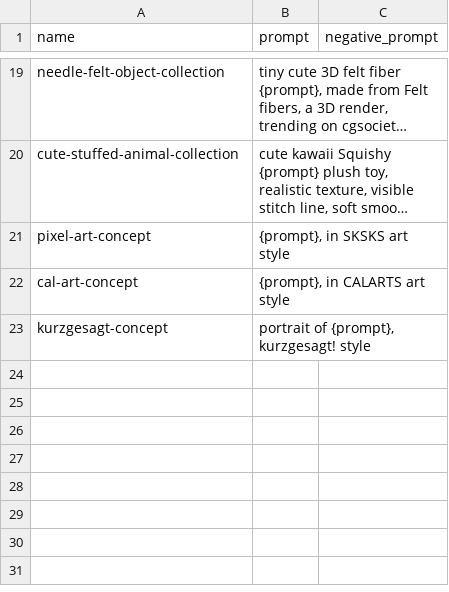
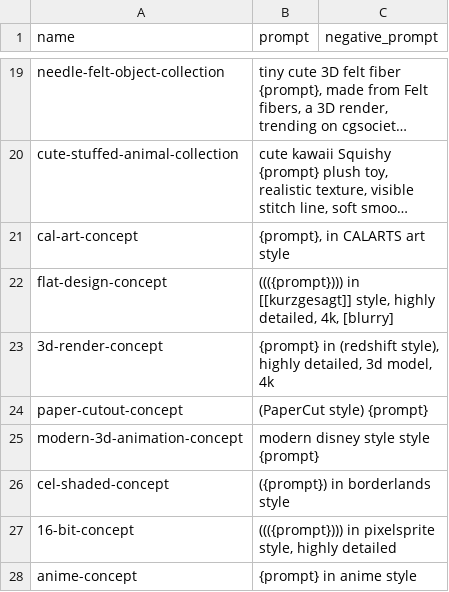
Before and after one commit to iamianM/stable-diffusion-webui-ian, a CSV file: styles.csv, drawn as a sheet; only a part is shown, gaps mark what is left out; long unchanged cells end in …; removed rows and columns are numbered as before the commit, all else as after; the diff names each change by its address in the sheet, - before the commit and + after, or states it on an @@ line.

```diff
--- a/styles.csv
+++ b/styles.csv
-row 21: pixel-art-concept | {prompt}, in SKSKS art style
-row 23: kurzgesagt-concept | portrait of {prompt}, kurzgesagt! style
+row 22: flat-design-concept | ((({prompt}))) in [[kurzgesagt]] style, highly detailed, 4k, [blurry]
+row 23: 3d-render-concept | {prompt} in (redshift style), highly detailed, 3d model, 4k
+row 24: paper-cutout-concept | (PaperCut style) {prompt}
+row 25: modern-3d-animation-concept | modern disney style style {prompt}
+row 26: cel-shaded-concept | ({prompt}) in borderlands style
+row 27: 16-bit-concept | ((({prompt}))) in pixelsprite style, highly detailed
+row 28: anime-concept | {prompt} in anime style
```
Also changed, not shown: 9 other files.
